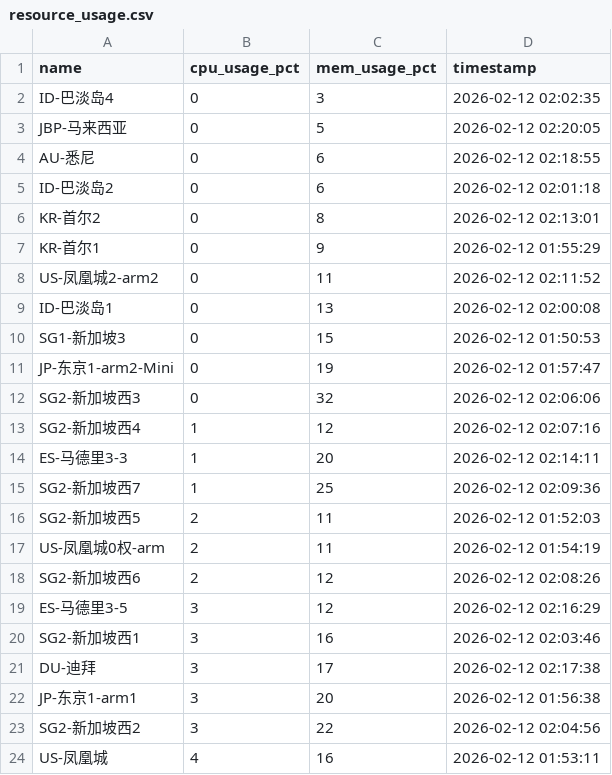
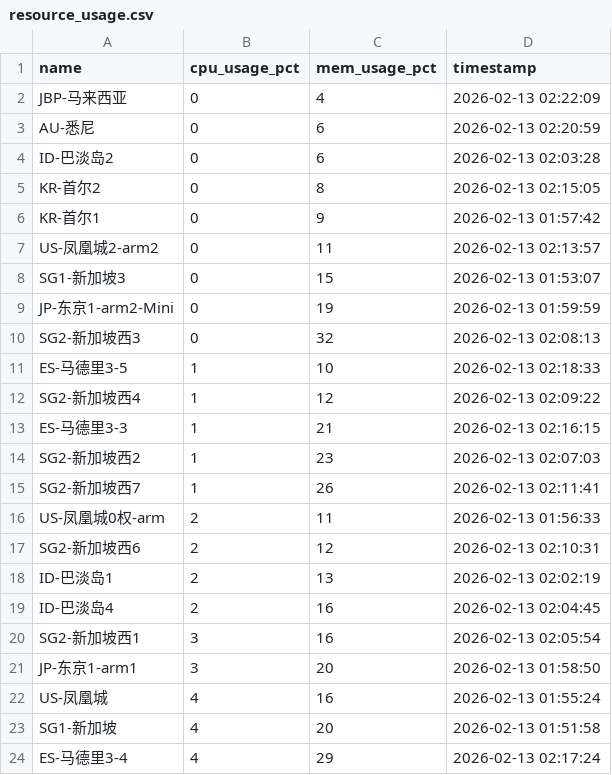
Before and after one commit to suwei8/oci-keepalive-tunnel, a CSV file: csv/resource_usage.csv, drawn as a sheet; only a part is shown; the diff covers the shown part only.

```diff
--- a/csv/resource_usage.csv
+++ b/csv/resource_usage.csv
@@ -1,24 +1,24 @@
 name,cpu_usage_pct,mem_usage_pct,timestamp
-ID-巴淡岛4,0,3,2026-02-12 02:02:35
-JBP-马来西亚,0,5,2026-02-12 02:20:05
-AU-悉尼,0,6,2026-02-12 02:18:55
-ID-巴淡岛2,0,6,2026-02-12 02:01:18
-KR-首尔2,0,8,2026-02-12 02:13:01
-KR-首尔1,0,9,2026-02-12 01:55:29
-US-凤凰城2-arm2,0,11,2026-02-12 02:11:52
-ID-巴淡岛1,0,13,2026-02-12 02:00:08
-SG1-新加坡3,0,15,2026-02-12 01:50:53
-JP-东京1-arm2-Mini,0,19,2026-02-12 01:57:47
-SG2-新加坡西3,0,32,2026-02-12 02:06:06
-SG2-新加坡西4,1,12,2026-02-12 02:07:16
-ES-马德里3-3,1,20,2026-02-12 02:14:11
-SG2-新加坡西7,1,25,2026-02-12 02:09:36
-SG2-新加坡西5,2,11,2026-02-12 01:52:03
-US-凤凰城0权-arm,2,11,2026-02-12 01:54:19
-SG2-新加坡西6,2,12,2026-02-12 02:08:26
-ES-马德里3-5,3,12,2026-02-12 02:16:29
-SG2-新加坡西1,3,16,2026-02-12 02:03:46
-DU-迪拜,3,17,2026-02-12 02:17:38
-JP-东京1-arm1,3,20,2026-02-12 01:56:38
-SG2-新加坡西2,3,22,2026-02-12 02:04:56
-US-凤凰城,4,16,2026-02-12 01:53:11
+JBP-马来西亚,0,4,2026-02-13 02:22:09
+AU-悉尼,0,6,2026-02-13 02:20:59
+ID-巴淡岛2,0,6,2026-02-13 02:03:28
+KR-首尔2,0,8,2026-02-13 02:15:05
+KR-首尔1,0,9,2026-02-13 01:57:42
+US-凤凰城2-arm2,0,11,2026-02-13 02:13:57
+SG1-新加坡3,0,15,2026-02-13 01:53:07
+JP-东京1-arm2-Mini,0,19,2026-02-13 01:59:59
+SG2-新加坡西3,0,32,2026-02-13 02:08:13
+ES-马德里3-5,1,10,2026-02-13 02:18:33
+SG2-新加坡西4,1,12,2026-02-13 02:09:22
+ES-马德里3-3,1,21,2026-02-13 02:16:15
+SG2-新加坡西2,1,23,2026-02-13 02:07:03
+SG2-新加坡西7,1,26,2026-02-13 02:11:41
+US-凤凰城0权-arm,2,11,2026-02-13 01:56:33
+SG2-新加坡西6,2,12,2026-02-13 02:10:31
+ID-巴淡岛1,2,13,2026-02-13 02:02:19
+ID-巴淡岛4,2,16,2026-02-13 02:04:45
+SG2-新加坡西1,3,16,2026-02-13 02:05:54
+JP-东京1-arm1,3,20,2026-02-13 01:58:50
+US-凤凰城,4,16,2026-02-13 01:55:24
+SG1-新加坡,4,20,2026-02-13 01:51:58
+ES-马德里3-4,4,29,2026-02-13 02:17:24
```
Also changed, not shown: 2 added rows, 2 removed rows and 4 edited cells elsewhere in this file.
